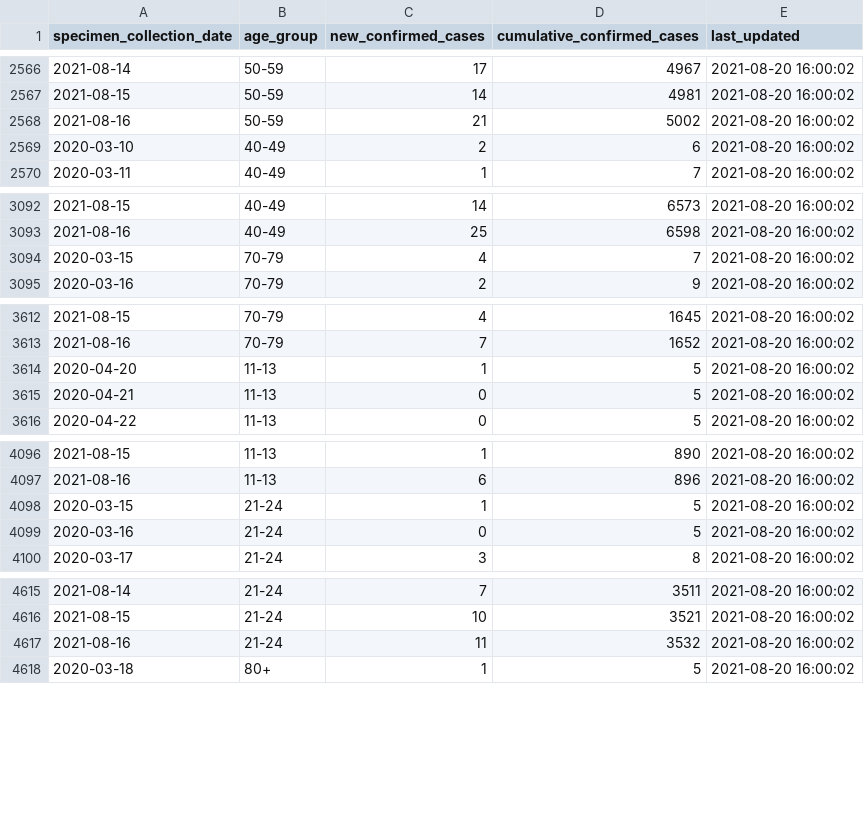
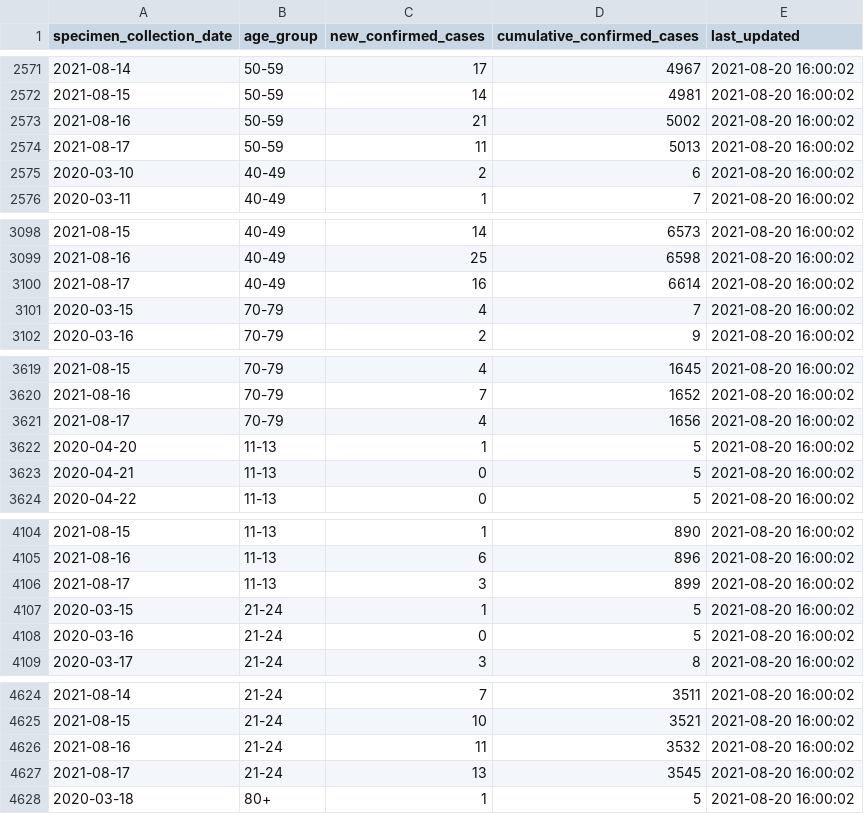
Before and after one commit to RamiKrispin/covid19sf, a CSV file: csv/covid19sf_age.csv, drawn as a sheet; only a part is shown, gaps mark what is left out; the diff covers the shown part only.

```diff
--- a/csv/covid19sf_age.csv
+++ b/csv/covid19sf_age.csv
@@ -2568,2 +2573,3 @@
 2021-08-16,"50-59",21,5002,2021-08-20 16:00:02
+2021-08-17,"50-59",11,5013,2021-08-20 16:00:02
 2020-03-10,"40-49",2,6,2021-08-20 16:00:02
@@ -3093,2 +3099,3 @@
 2021-08-16,"40-49",25,6598,2021-08-20 16:00:02
+2021-08-17,"40-49",16,6614,2021-08-20 16:00:02
 2020-03-15,"70-79",4,7,2021-08-20 16:00:02
@@ -3613,2 +3620,3 @@
 2021-08-16,"70-79",7,1652,2021-08-20 16:00:02
+2021-08-17,"70-79",4,1656,2021-08-20 16:00:02
 2020-04-20,"11-13",1,5,2021-08-20 16:00:02
@@ -4097,2 +4105,3 @@
 2021-08-16,"11-13",6,896,2021-08-20 16:00:02
+2021-08-17,"11-13",3,899,2021-08-20 16:00:02
 2020-03-15,"21-24",1,5,2021-08-20 16:00:02
@@ -4617,2 +4626,3 @@
 2021-08-16,"21-24",11,3532,2021-08-20 16:00:02
+2021-08-17,"21-24",13,3545,2021-08-20 16:00:02
 2020-03-18,"80+",1,5,2021-08-20 16:00:02
```
Also changed, not shown: 9 added rows elsewhere in this file, csv/covid19sf_demo.csv, csv/covid19sf_gender.csv, 12 other files.
